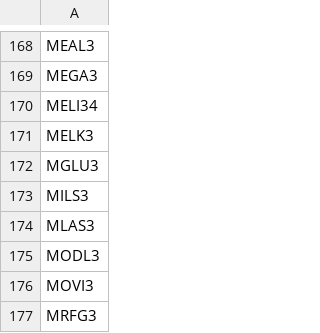
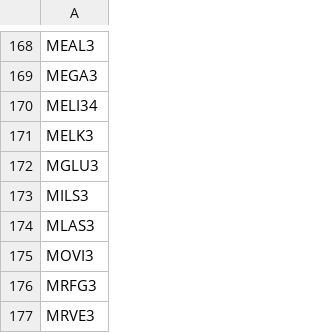
Before and after one commit to sandrex/tickers, a CSV file: all.csv, drawn as a sheet; only a part is shown, gaps mark what is left out; the shorter side is filled out with more unchanged rows.

Commit message:
all.csv

```diff
--- a/all.csv
+++ b/all.csv
@@ -174,3 +174,2 @@ MILS3
 MLAS3
-MODL3
 MOVI3
```
